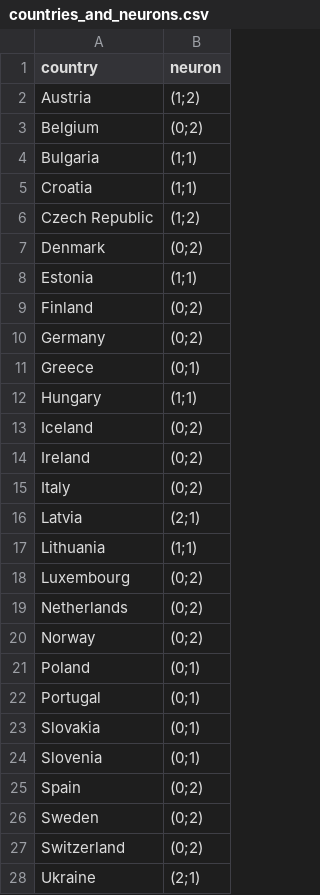
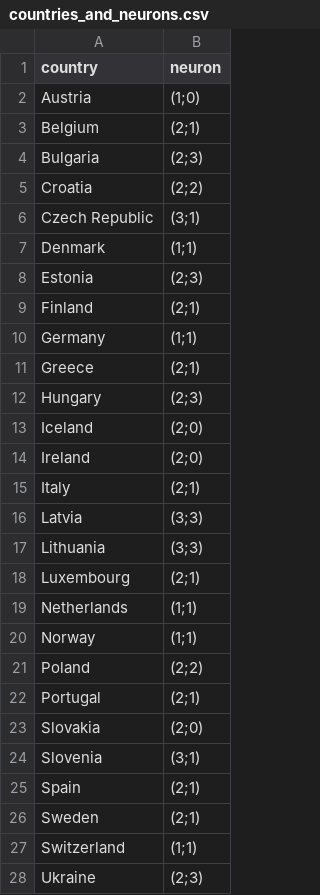
Before and after one commit to tpuig99/SIA, a CSV file: TP4/Executables/data/countries_and_neurons.csv, drawn as a sheet; only a part is shown; the diff covers the shown part only.

```diff
--- a/TP4/Executables/data/countries_and_neurons.csv
+++ b/TP4/Executables/data/countries_and_neurons.csv
@@ -1,28 +1,28 @@
 country,neuron
-Austria,(1;2)
-Belgium,(0;2)
-Bulgaria,(1;1)
-Croatia,(1;1)
-Czech Republic,(1;2)
-Denmark,(0;2)
-Estonia,(1;1)
-Finland,(0;2)
-Germany,(0;2)
-Greece,(0;1)
-Hungary,(1;1)
-Iceland,(0;2)
-Ireland,(0;2)
-Italy,(0;2)
-Latvia,(2;1)
-Lithuania,(1;1)
-Luxembourg,(0;2)
-Netherlands,(0;2)
-Norway,(0;2)
-Poland,(0;1)
-Portugal,(0;1)
-Slovakia,(0;1)
-Slovenia,(0;1)
-Spain,(0;2)
-Sweden,(0;2)
-Switzerland,(0;2)
-Ukraine,(2;1)
+Austria,(1;0)
+Belgium,(2;1)
+Bulgaria,(2;3)
+Croatia,(2;2)
+Czech Republic,(3;1)
+Denmark,(1;1)
+Estonia,(2;3)
+Finland,(2;1)
+Germany,(1;1)
+Greece,(2;1)
+Hungary,(2;3)
+Iceland,(2;0)
+Ireland,(2;0)
+Italy,(2;1)
+Latvia,(3;3)
+Lithuania,(3;3)
+Luxembourg,(2;1)
+Netherlands,(1;1)
+Norway,(1;1)
+Poland,(2;2)
+Portugal,(2;1)
+Slovakia,(2;0)
+Slovenia,(3;1)
+Spain,(2;1)
+Sweden,(2;1)
+Switzerland,(1;1)
+Ukraine,(2;3)
```
Also changed, not shown: 1 edited cell elsewhere in this file, TP4/Executables/data/oja_rule.csv, 3 other files.
